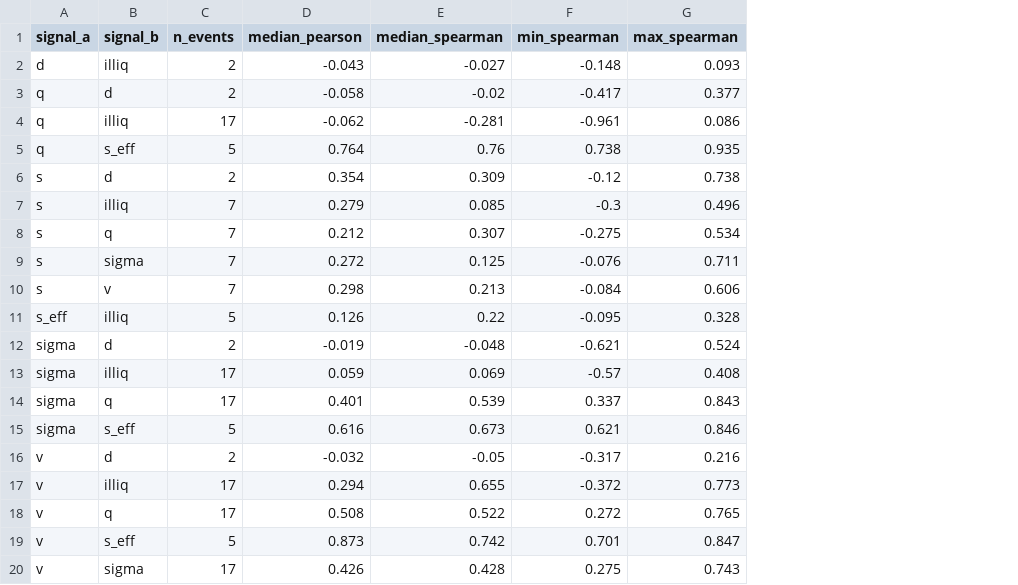
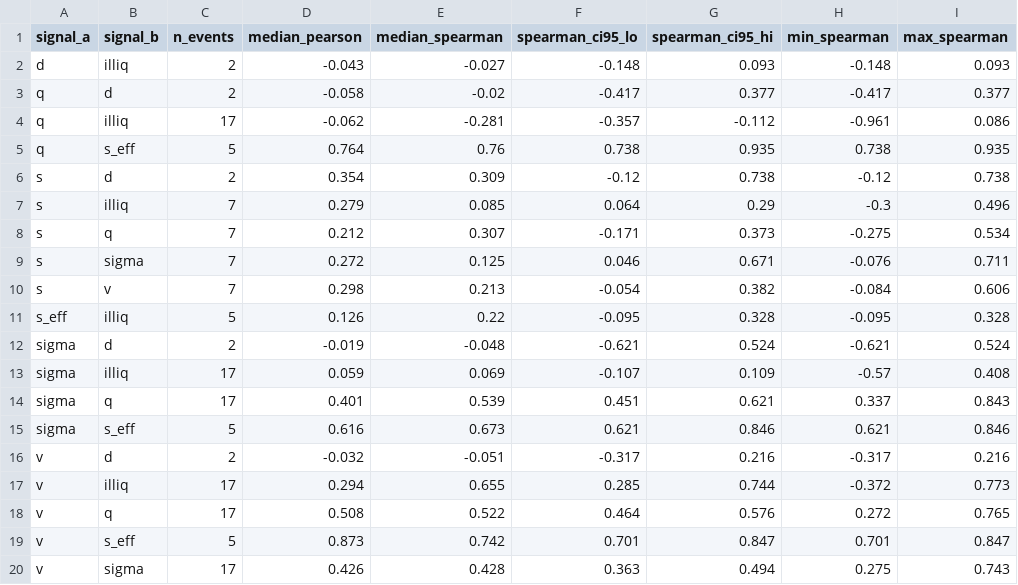
Before and after one commit to Nurnberg-Meistersinger/firerate-panic-sales, a CSV file: data-mining/data/output/analysis/correlations_within_event_summary.csv, drawn as a sheet; the diff names each change by its address in the sheet, - before the commit and + after, or states it on an @@ line.

```diff
--- a/data-mining/data/output/analysis/correlations_within_event_summary.csv
+++ b/data-mining/data/output/analysis/correlations_within_event_summary.csv
+column F (spearman_ci95_lo), rows 2-20: -0.148 | -0.417 | -0.357 | 0.738 | -0.12 | 0.064 | -0.171 | 0.046 | -0.054 | -0.095 | -0.621 | -0.107 | 0.451 | 0.621 | -0.317 | 0.285 | 0.464 | 0.701 | 0.363
+column G (spearman_ci95_hi), rows 2-20: 0.093 | 0.377 | -0.112 | 0.935 | 0.738 | 0.29 | 0.373 | 0.671 | 0.382 | 0.328 | 0.524 | 0.109 | 0.621 | 0.846 | 0.216 | 0.744 | 0.576 | 0.847 | 0.494
-E16 (median_spearman): -0.05
+E16 (median_spearman): -0.051
```
Also changed, not shown: data-mining/data/output/metrics.csv, 8 other files.
